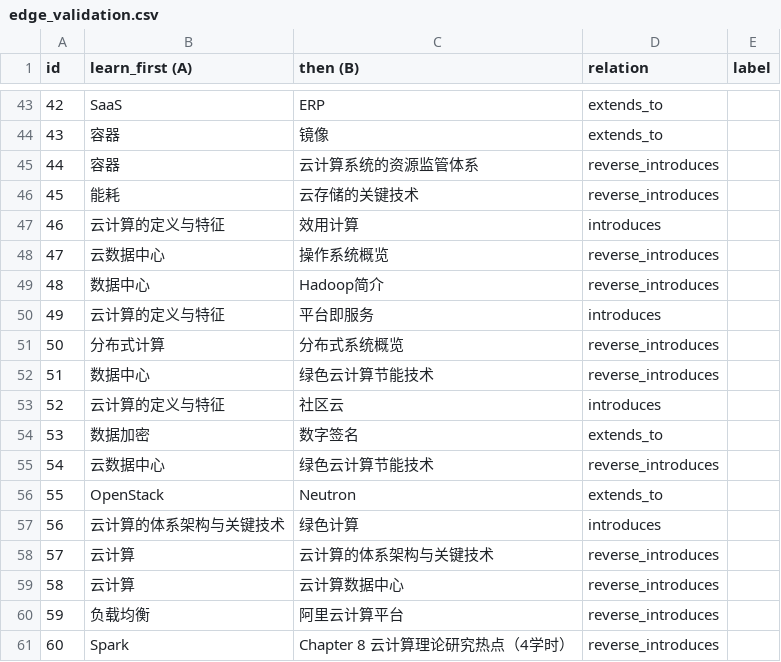
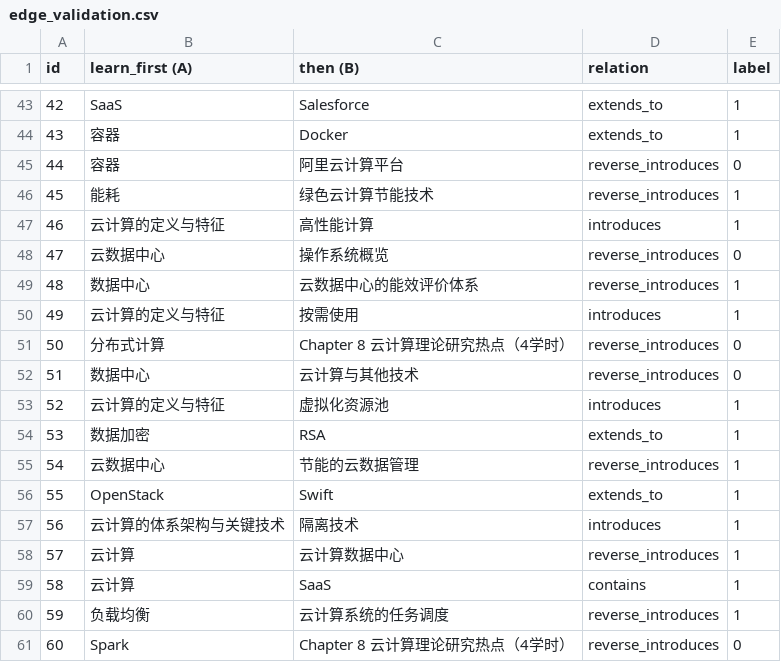
Before and after one commit to fahim2443/Design-and-Implementation-of-a-Personalized-Learning-Path-Recommendation-System-Based-on-KG, a CSV file: docs/edge_validation.csv, drawn as a sheet; only a part is shown, gaps mark what is left out; the diff covers the shown part only.

```diff
--- a/docs/edge_validation.csv
+++ b/docs/edge_validation.csv
@@ -43,19 +43,19 @@
-42,SaaS,ERP,extends_to,
-43,容器,镜像,extends_to,
-44,容器,云计算系统的资源监管体系,reverse_introduces,
-45,能耗,云存储的关键技术,reverse_introduces,
-46,云计算的定义与特征,效用计算,introduces,
-47,云数据中心,操作系统概览,reverse_introduces,
-48,数据中心,Hadoop简介,reverse_introduces,
-49,云计算的定义与特征,平台即服务,introduces,
-50,分布式计算,分布式系统概览,reverse_introduces,
-51,数据中心,绿色云计算节能技术,reverse_introduces,
-52,云计算的定义与特征,社区云,introduces,
-53,数据加密,数字签名,extends_to,
-54,云数据中心,绿色云计算节能技术,reverse_introduces,
-55,OpenStack,Neutron,extends_to,
-56,云计算的体系架构与关键技术,绿色计算,introduces,
-57,云计算,云计算的体系架构与关键技术,reverse_introduces,
-58,云计算,云计算数据中心,reverse_introduces,
-59,负载均衡,阿里云计算平台,reverse_introduces,
-60,Spark,Chapter 8 云计算理论研究热点（4学时）,reverse_introduces,
+42,SaaS,Salesforce,extends_to,1
+43,容器,Docker,extends_to,1
+44,容器,阿里云计算平台,reverse_introduces,0
+45,能耗,绿色云计算节能技术,reverse_introduces,1
+46,云计算的定义与特征,高性能计算,introduces,1
+47,云数据中心,操作系统概览,reverse_introduces,0
+48,数据中心,云数据中心的能效评价体系,reverse_introduces,1
+49,云计算的定义与特征,按需使用,introduces,1
+50,分布式计算,Chapter 8 云计算理论研究热点（4学时）,reverse_introduces,0
+51,数据中心,云计算与其他技术,reverse_introduces,0
+52,云计算的定义与特征,虚拟化资源池,introduces,1
+53,数据加密,RSA,extends_to,1
+54,云数据中心,节能的云数据管理,reverse_introduces,1
+55,OpenStack,Swift,extends_to,1
+56,云计算的体系架构与关键技术,隔离技术,introduces,1
+57,云计算,云计算数据中心,reverse_introduces,1
+58,云计算,SaaS,contains,1
+59,负载均衡,云计算系统的任务调度,reverse_introduces,1
+60,Spark,Chapter 8 云计算理论研究热点（4学时）,reverse_introduces,0
```
Also changed, not shown: 79 edited cells elsewhere in this file, docs/sensitivity_results.csv, 29 other files.
